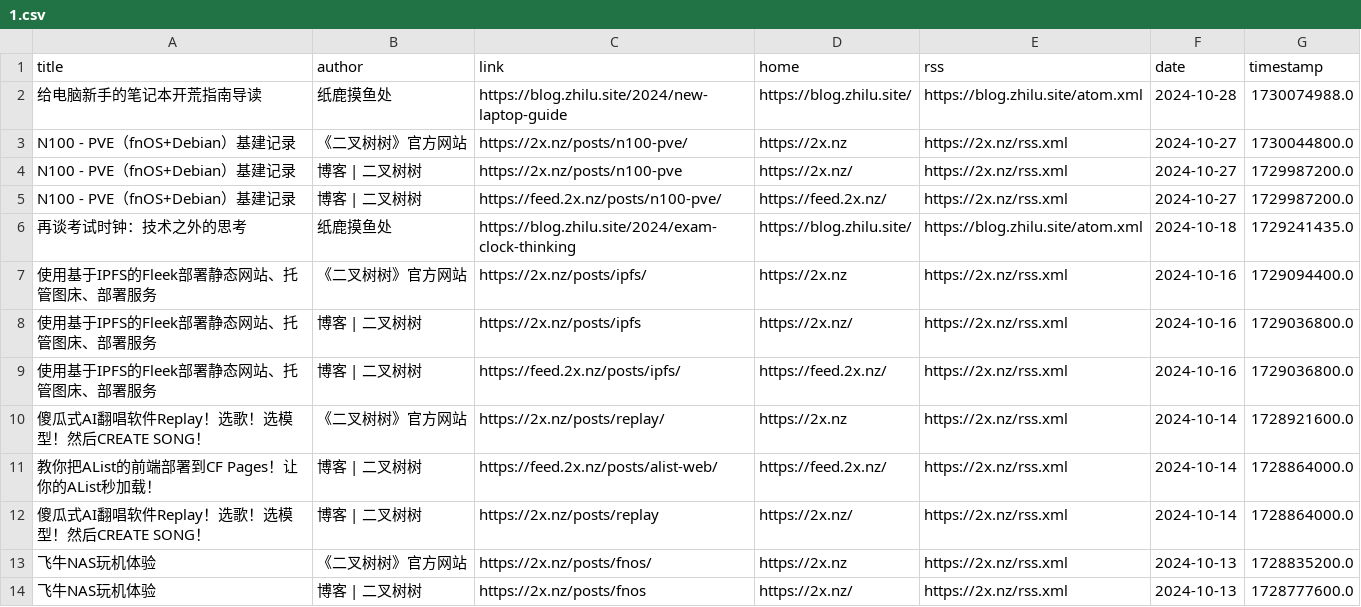
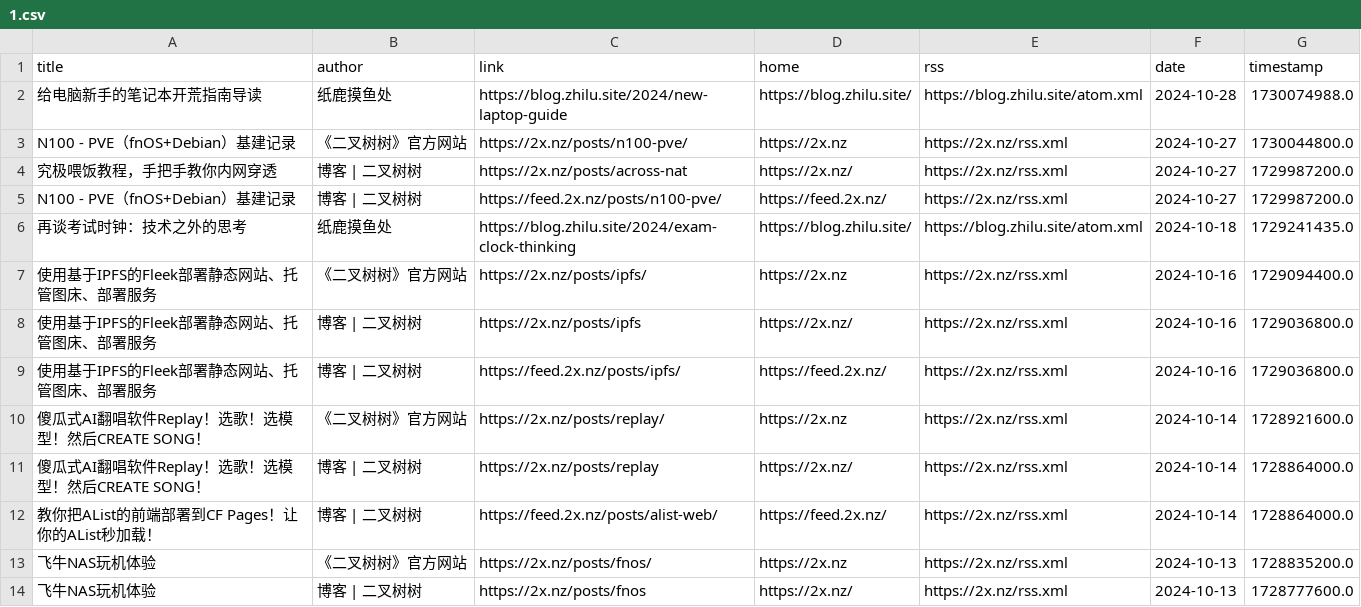
Before and after one commit to Moretti815/rssblog-source, a CSV file: date/202410/1.csv, drawn as a sheet; only a part is shown.

```diff
--- a/date/202410/1.csv
+++ b/date/202410/1.csv
@@ -3,3 +3,3 @@ title,author,link,home,rss,date,timestamp
 N100 - PVE（fnOS+Debian）基建记录,《二叉树树》官方网站,https://2x.nz/posts/n100-pve/,https://2x.nz,https://2x.nz/rss.xml,2024-10-27,1730044800.0
-N100 - PVE（fnOS+Debian）基建记录,博客 | 二叉树树,https://2x.nz/posts/n100-pve,https://2x.nz/,https://2x.nz/rss.xml,2024-10-27,1729987200.0
+究极喂饭教程，手把手教你内网穿透,博客 | 二叉树树,https://2x.nz/posts/across-nat,https://2x.nz/,https://2x.nz/rss.xml,2024-10-27,1729987200.0
 N100 - PVE（fnOS+Debian）基建记录,博客 | 二叉树树,https://feed.2x.nz/posts/n100-pve/,https://feed.2x.nz/,https://2x.nz/rss.xml,2024-10-27,1729987200.0
@@ -10,4 +10,4 @@ N100 - PVE（fnOS+Debian）基建记录,博客 | 二叉树树,https://feed.2x.nz
 傻瓜式AI翻唱软件Replay！选歌！选模型！然后CREATE SONG！,《二叉树树》官方网站,https://2x.nz/posts/replay/,https://2x.nz,https://2x.nz/rss.xml,2024-10-14,1728921600.0
+傻瓜式AI翻唱软件Replay！选歌！选模型！然后CREATE SONG！,博客 | 二叉树树,https://2x.nz/posts/replay,https://2x.nz/,https://2x.nz/rss.xml,2024-10-14,1728864000.0
 教你把AList的前端部署到CF Pages！让你的AList秒加载！,博客 | 二叉树树,https://feed.2x.nz/posts/alist-web/,https://feed.2x.nz/,https://2x.nz/rss.xml,2024-10-14,1728864000.0
-傻瓜式AI翻唱软件Replay！选歌！选模型！然后CREATE SONG！,博客 | 二叉树树,https://2x.nz/posts/replay,https://2x.nz/,https://2x.nz/rss.xml,2024-10-14,1728864000.0
 飞牛NAS玩机体验,《二叉树树》官方网站,https://2x.nz/posts/fnos/,https://2x.nz,https://2x.nz/rss.xml,2024-10-13,1728835200.0
```
Also changed, not shown: all/3.csv, all/5.csv, 38 other files.
